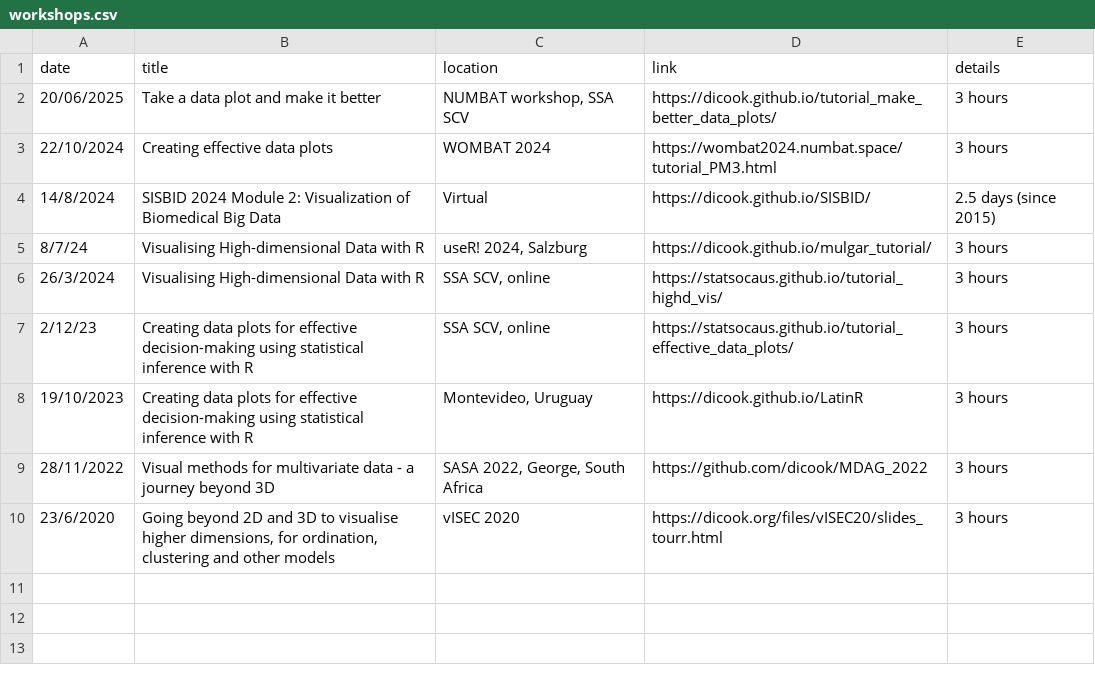
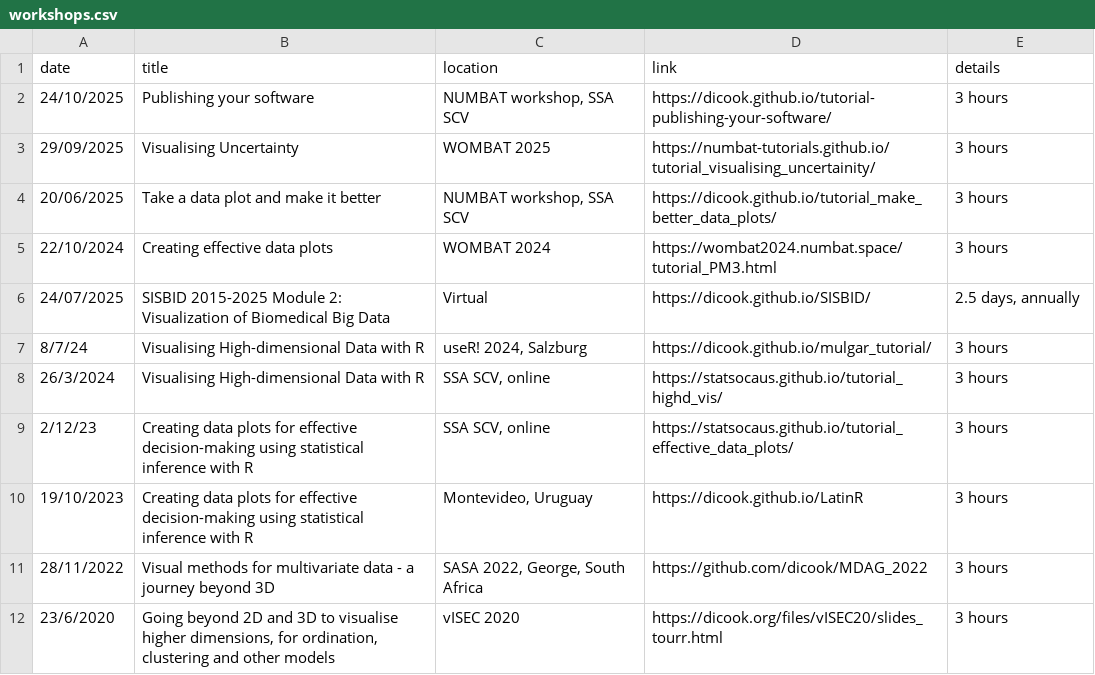
Before and after one commit to dicook/dicook-quarto, a CSV file: workshops.csv, drawn as a sheet.

```diff
--- a/workshops.csv
+++ b/workshops.csv
@@ -1,5 +1,7 @@
 date, title, location, link, details
+24/10/2025,Publishing your software,"NUMBAT workshop, SSA SCV",https://dicook.github.io/tutorial-publishing-your-software/,3 hours
+29/09/2025,Visualising Uncertainty,WOMBAT 2025,https://numbat-tutorials.github.io/tutorial_visualising_uncertainity/,3 hours
 20/06/2025,Take a data plot and make it better,"NUMBAT workshop, SSA SCV",https://dicook.github.io/tutorial_make_better_data_plots/,3 hours
 22/10/2024, Creating effective data plots,WOMBAT 2024,https://wombat2024.numbat.space/tutorial_PM3.html,3 hours
-14/8/2024,SISBID 2024 Module 2: Visualization of Biomedical Big Data,Virtual,https://dicook.github.io/SISBID/,2.5 days (since 2015)
+24/07/2025,SISBID 2015-2025 Module 2: Visualization of Biomedical Big Data,Virtual,https://dicook.github.io/SISBID/,"2.5 days, annually"
 8/7/24,Visualising High-dimensional Data with R,"useR! 2024, Salzburg", https://dicook.github.io/mulgar_tutorial/, 3 hours
```
Also changed, not shown: talks.csv, teaching.csv, 28 other files.
